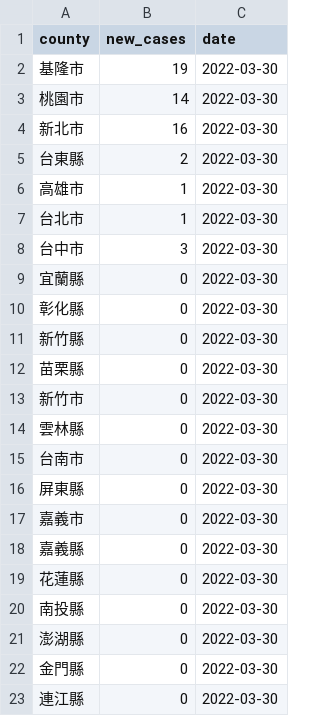
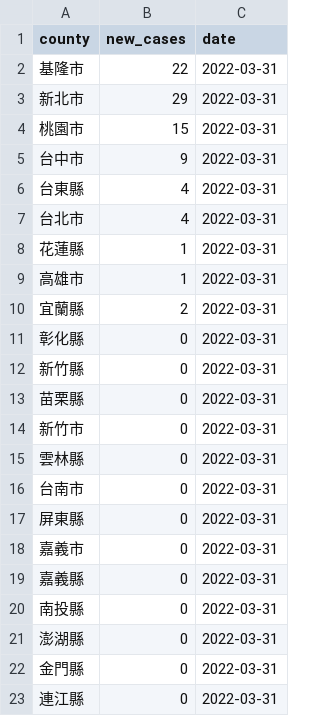
Before and after one commit to tnl-graphics/covid-19-data, a CSV file: live/tw-counties.csv, drawn as a sheet.

Commit message:
Flat: latest data (2022-03-31T16:07:14.154Z) {   "date": "2022-03-31T16:07:14.154Z",   "files": [     {       "name": "tw-counties.csv",       "deltaBytes": 509,       "source": "https://datastore.thenewslens.com/infographic/covid-19-data/tw-counties.csv"     },     {       "name": "live/tw-counties.csv",       "deltaBytes": 0,       "source": "https://datastore.thenewslens.com/infographic/covid-19-data/live/tw-counties.csv"     },     {       "name": "live/tw.csv",       "deltaBytes": 0,       "source": "https://datastore.thenewslens.com/infographic/covid-19-data/live/tw.csv"     },     {       "name": "rolling-averages/tw-counties.csv",       "deltaBytes": 862,       "source": "https://datastore.thenewslens.com/infographic/covid-19-data/rolling-averages/tw-counties.csv"     }   ] }

```diff
--- a/live/tw-counties.csv
+++ b/live/tw-counties.csv
@@ -1,23 +1,23 @@
 county,new_cases,date
-基隆市,19,2022-03-30
-桃園市,14,2022-03-30
-新北市,16,2022-03-30
-台東縣,2,2022-03-30
-高雄市,1,2022-03-30
-台北市,1,2022-03-30
-台中市,3,2022-03-30
-宜蘭縣,0,2022-03-30
-彰化縣,0,2022-03-30
-新竹縣,0,2022-03-30
-苗栗縣,0,2022-03-30
-新竹市,0,2022-03-30
-雲林縣,0,2022-03-30
-台南市,0,2022-03-30
-屏東縣,0,2022-03-30
-嘉義市,0,2022-03-30
-嘉義縣,0,2022-03-30
-花蓮縣,0,2022-03-30
-南投縣,0,2022-03-30
-澎湖縣,0,2022-03-30
-金門縣,0,2022-03-30
-連江縣,0,2022-03-30
+基隆市,22,2022-03-31
+新北市,29,2022-03-31
+桃園市,15,2022-03-31
+台中市,9,2022-03-31
+台東縣,4,2022-03-31
+台北市,4,2022-03-31
+花蓮縣,1,2022-03-31
+高雄市,1,2022-03-31
+宜蘭縣,2,2022-03-31
+彰化縣,0,2022-03-31
+新竹縣,0,2022-03-31
+苗栗縣,0,2022-03-31
+新竹市,0,2022-03-31
+雲林縣,0,2022-03-31
+台南市,0,2022-03-31
+屏東縣,0,2022-03-31
+嘉義市,0,2022-03-31
+嘉義縣,0,2022-03-31
+南投縣,0,2022-03-31
+澎湖縣,0,2022-03-31
+金門縣,0,2022-03-31
+連江縣,0,2022-03-31
```
Also changed, not shown: rolling-averages/tw-counties.csv, tw-counties.csv, 1 other file.
